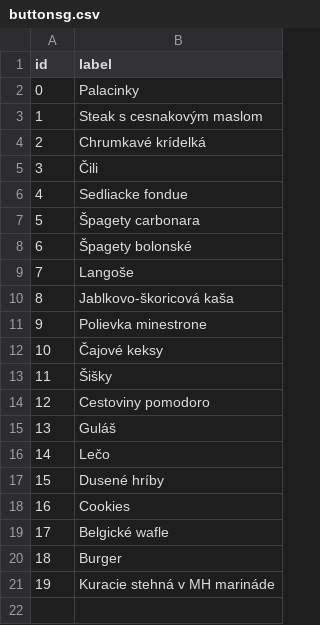
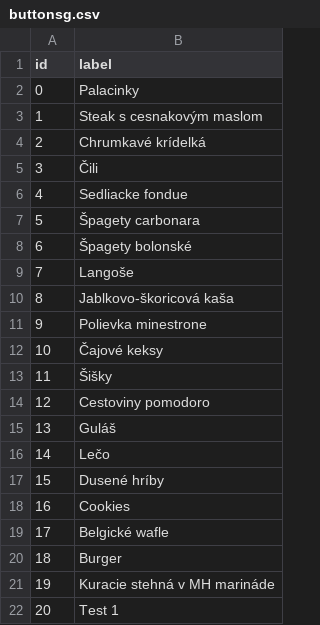
Before and after one commit to CiernaBaca/recepty2, a CSV file: buttonsg.csv, drawn as a sheet; the diff names each change by its address in the sheet, - before the commit and + after, or states it on an @@ line.

Commit message:
Cocktokit baby

```diff
--- a/buttonsg.csv
+++ b/buttonsg.csv
+row 22: 20 | Test 1
```
